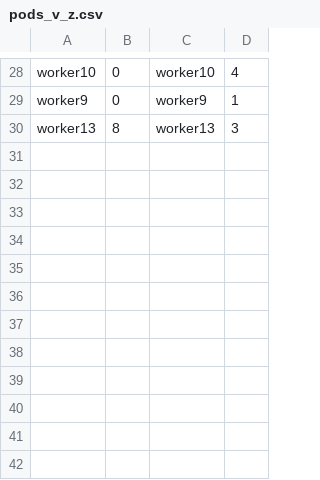
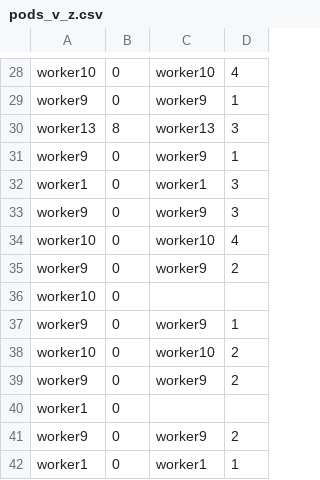
Before and after one commit to memes-mami/k8s, a CSV file: pods_v_z.csv, drawn as a sheet; only a part is shown, gaps mark what is left out; the diff names each change by its address in the sheet, - before the commit and + after, or states it on an @@ line.

```diff
--- a/pods_v_z.csv
+++ b/pods_v_z.csv
+row 31: worker9 | 0 | worker9 | 1
+row 32: worker1 | 0 | worker1 | 3
+row 33: worker9 | 0 | worker9 | 3
+row 34: worker10 | 0 | worker10 | 4
+row 35: worker9 | 0 | worker9 | 2
+row 36: worker10 | 0
+row 37: worker9 | 0 | worker9 | 1
+row 38: worker10 | 0 | worker10 | 2
+row 39: worker9 | 0 | worker9 | 2
+row 40: worker1 | 0
+row 41: worker9 | 0 | worker9 | 2
+row 42: worker1 | 0 | worker1 | 1
```
Also changed, not shown: copy_tar_z_v.csv, curl_z_v.csv, 32 other files.
